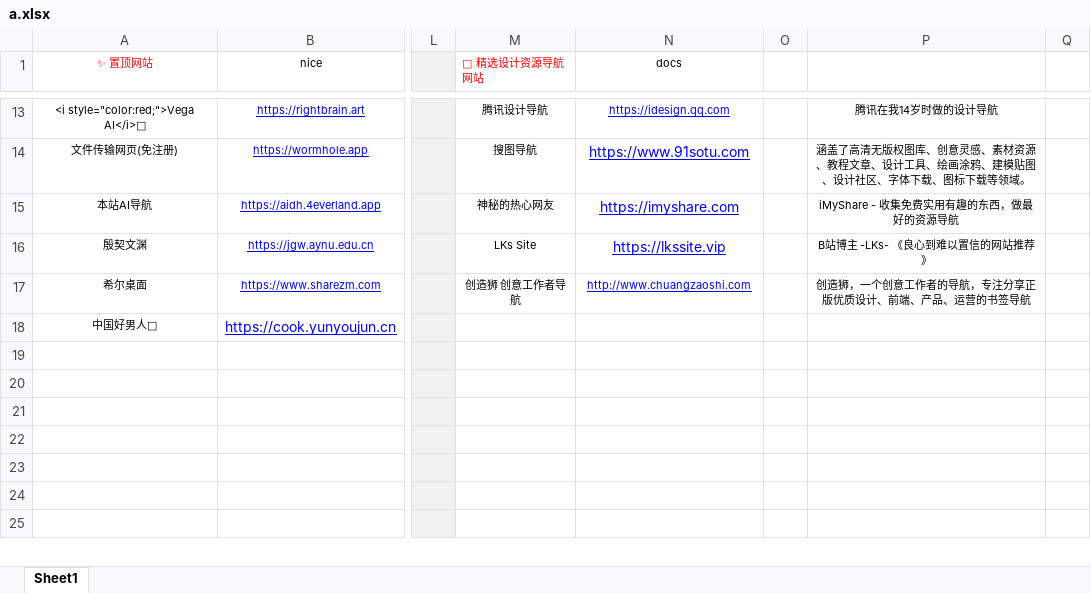
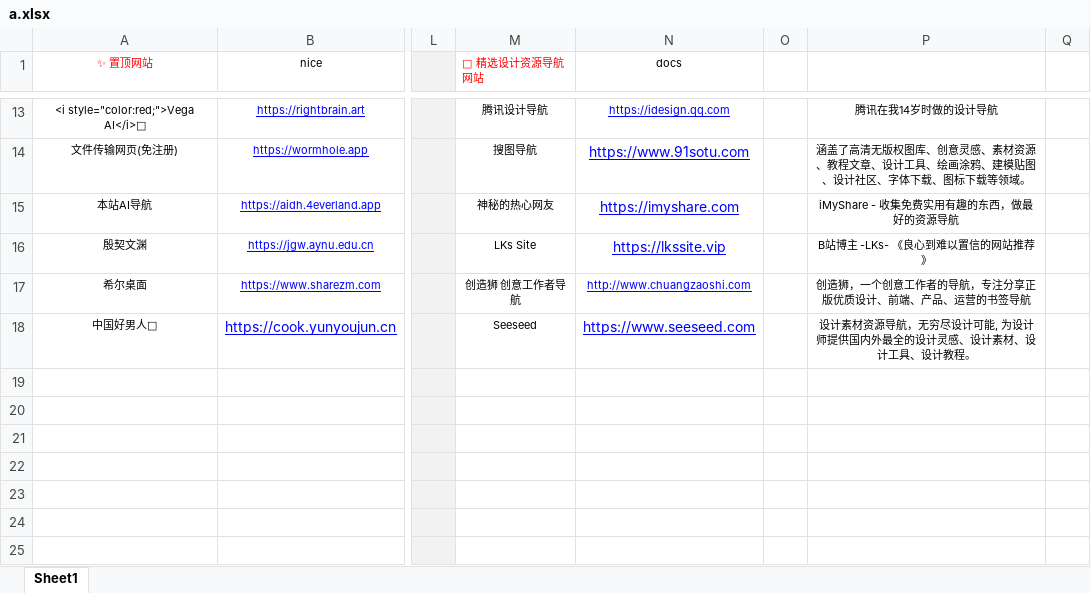
Before and after one commit to xiaolongmr/dh, an Excel workbook: a.xlsx, sheet Sheet1, drawn as a sheet; only a part is shown, gaps mark what is left out; values as stored, in another font and other column widths than the file's, no borders; the diff names each change by its address in the sheet, - before the commit and + after, or states it on an @@ line.

Commit message:
Add files via upload

```diff
--- a/a.xlsx (sheet Sheet1)
+++ b/a.xlsx (sheet Sheet1)
-M18 (🧭 精选设计资源导航网站): (empty)
+M18 (🧭 精选设计资源导航网站): Seeseed
-N18 (docs): (empty)
+N18 (docs): https://www.seeseed.com
-P18: (empty)
+P18: 设计素材资源导航，无穷尽设计可能, 为设计师提供国内外最全的设计灵感、设计素材、设计工具、设计教程。
```
